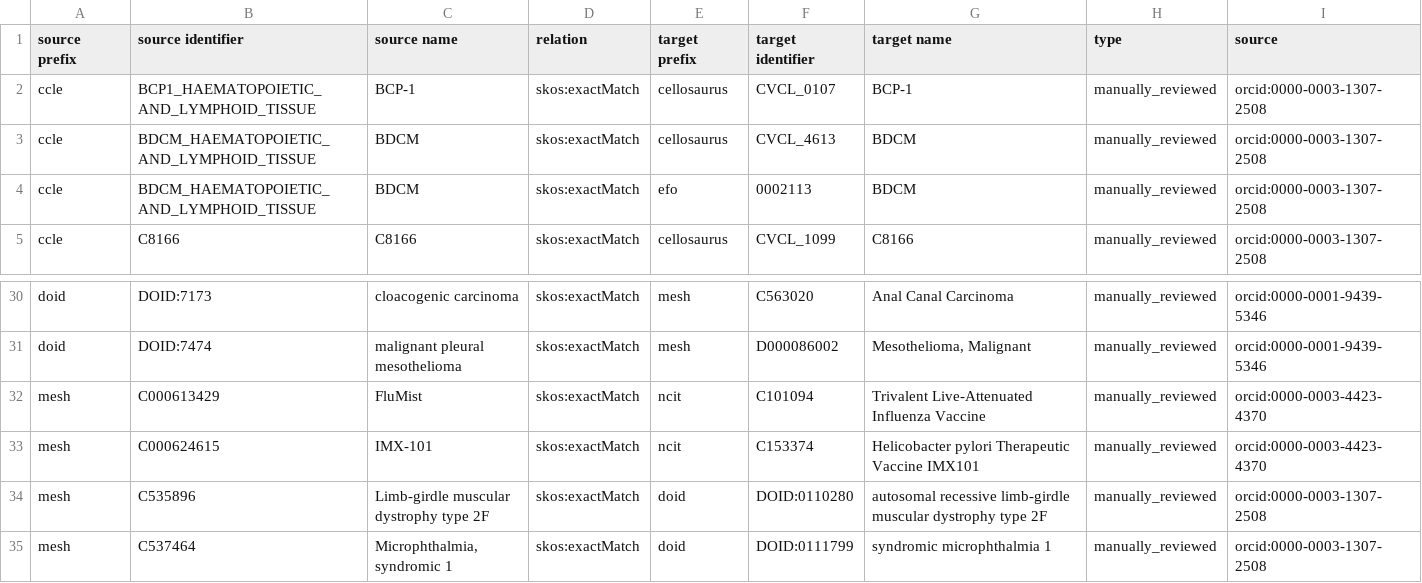
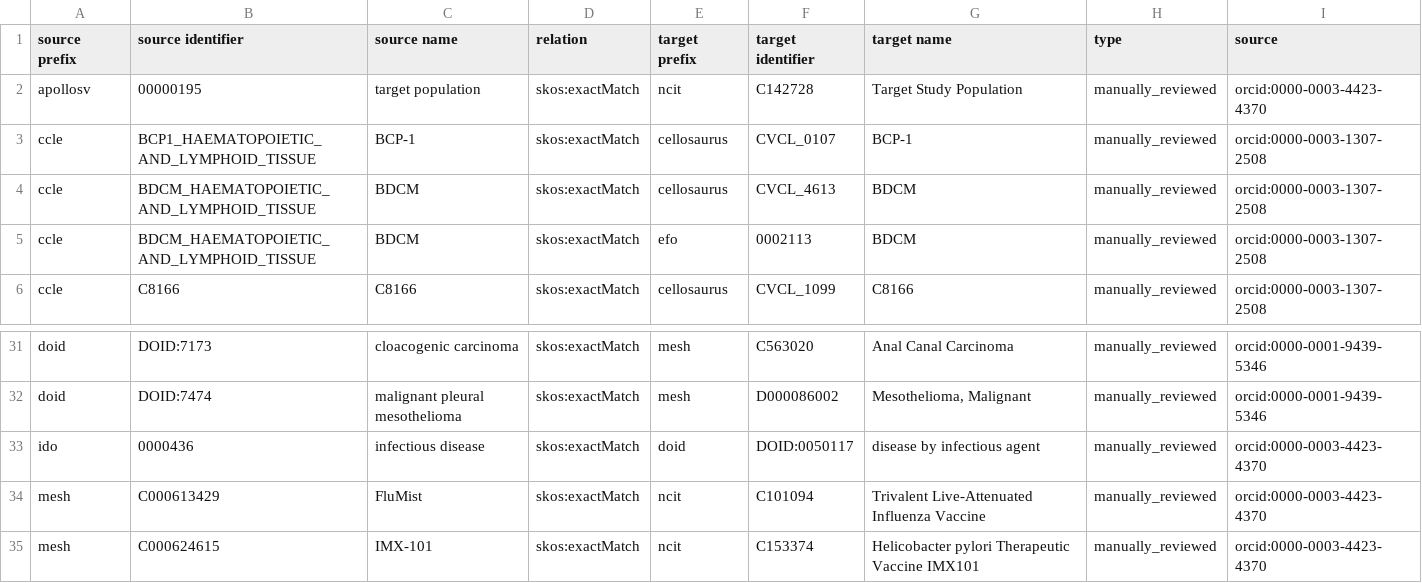
Before and after one commit to biopragmatics/biomappings, a TSV file: src/biomappings/resources/unsure.tsv, drawn as a sheet; only a part is shown, gaps mark what is left out; the shorter side is filled out with more unchanged rows.

```diff
--- a/src/biomappings/resources/unsure.tsv
+++ b/src/biomappings/resources/unsure.tsv
@@ -1,2 +1,3 @@
 source prefix	source identifier	source name	relation	target prefix	target identifier	target name	type	source
+apollosv	00000195	target population	skos:exactMatch	ncit	C142728	Target Study Population	manually_reviewed	orcid:0000-0003-4423-4370
 ccle	BCP1_HAEMATOPOIETIC_AND_LYMPHOID_TISSUE	BCP-1	skos:exactMatch	cellosaurus	CVCL_0107	BCP-1	manually_reviewed	orcid:0000-0003-1307-2508
@@ -31,2 +32,3 @@ doid	DOID:7173	cloacogenic carcinoma	skos:exactMatch	mesh	C563020	Anal Canal Car
 doid	DOID:7474	malignant pleural mesothelioma	skos:exactMatch	mesh	D000086002	Mesothelioma, Malignant	manually_reviewed	orcid:0000-0001-9439-5346
+ido	0000436	infectious disease	skos:exactMatch	doid	DOID:0050117	disease by infectious agent	manually_reviewed	orcid:0000-0003-4423-4370
 mesh	C000613429	FluMist	skos:exactMatch	ncit	C101094	Trivalent Live-Attenuated Influenza Vaccine	manually_reviewed	orcid:0000-0003-4423-4370
```
Also changed, not shown: src/biomappings/resources/incorrect.tsv, 7 other files.
